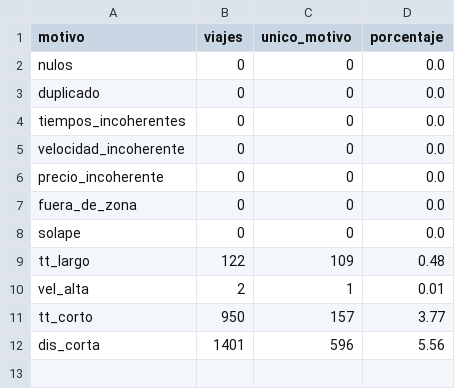
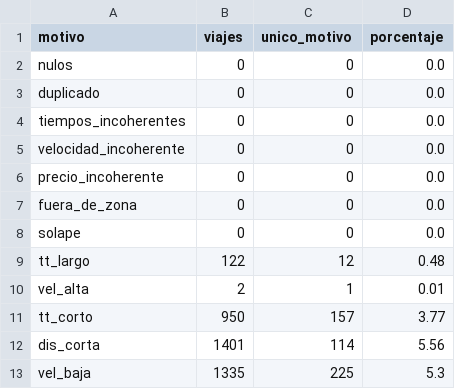
Before and after one commit to javiersaguar/PIDS-Proyecto3, a CSV file: resultados/tablas/exploracion/T10_recuento_motivos.csv, drawn as a sheet.

```diff
--- a/resultados/tablas/exploracion/T10_recuento_motivos.csv
+++ b/resultados/tablas/exploracion/T10_recuento_motivos.csv
@@ -8,5 +8,6 @@ fuera_de_zona,0,0,0.0
 solape,0,0,0.0
-tt_largo,122,109,0.48
+tt_largo,122,12,0.48
 vel_alta,2,1,0.01
 tt_corto,950,157,3.77
-dis_corta,1401,596,5.56
+dis_corta,1401,114,5.56
+vel_baja,1335,225,5.3
```
Also changed, not shown: resultados/tablas/exploracion/T10_embudo.csv, 37 other files.
